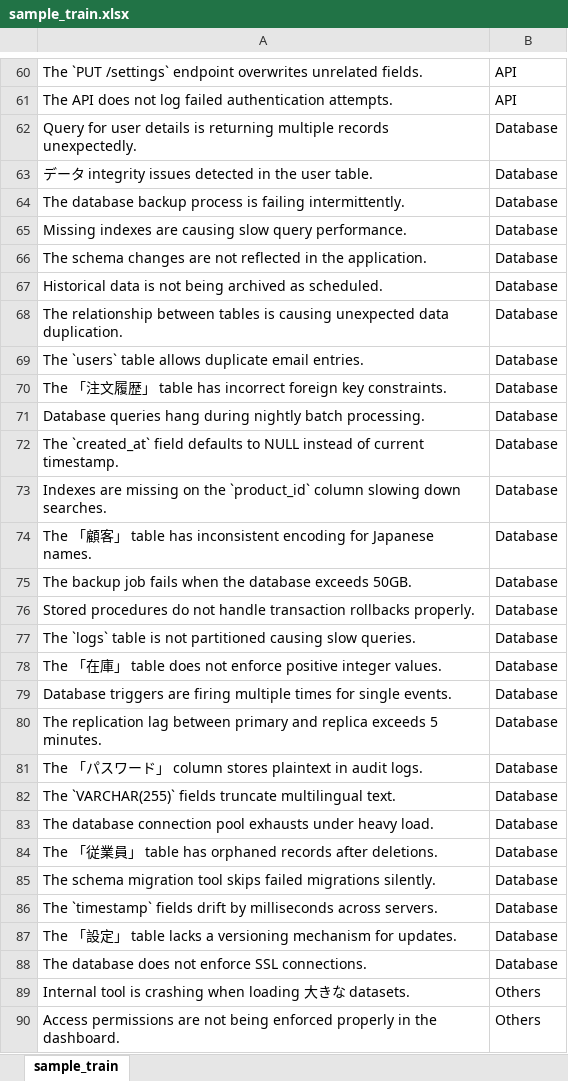
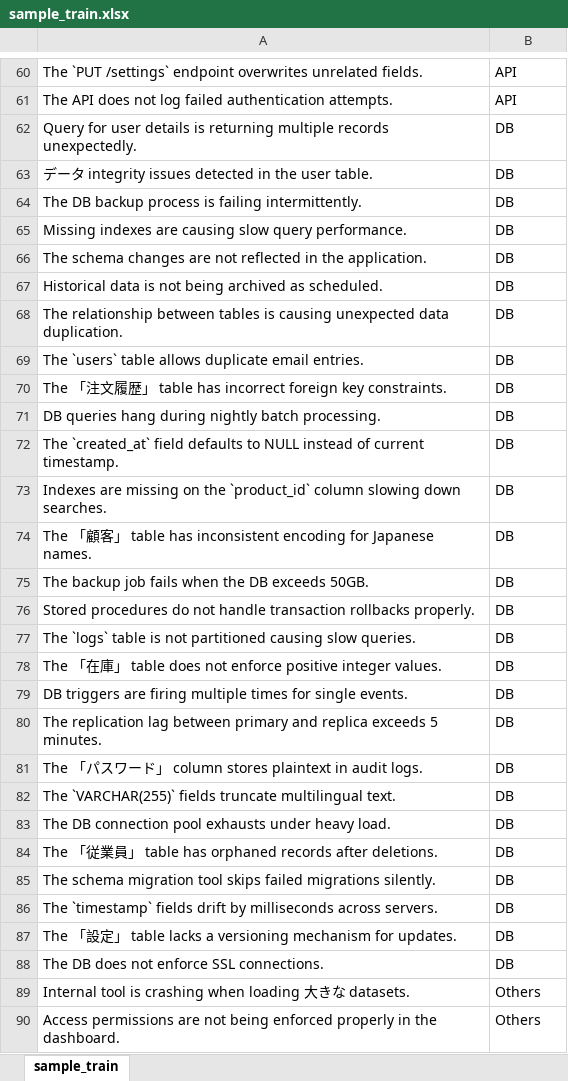
Before and after one commit to Ryohei503/KeywordVisualization, an Excel workbook: SampleData/sample_train.xlsx, sheet sample_train, drawn as a sheet; only a part is shown, gaps mark what is left out; values as stored, in another font and other column widths than the file's, no borders; removed rows and columns are numbered as before the commit, all else as after; the diff names each change by its address in the sheet, - before the commit and + after, or states it on an @@ line.

```diff
--- a/SampleData/sample_train.xlsx (sheet sample_train)
+++ b/SampleData/sample_train.xlsx (sheet sample_train)
-B62:B63: Database
+B62:B63: DB
-row 64: The database backup process is failing intermittently. | Database
+row 64: The DB backup process is failing intermittently. | DB
-B65:B70: Database
+B65:B70: DB
-row 71: Database queries hang during nightly batch processing. | Database
+row 71: DB queries hang during nightly batch processing. | DB
-B72:B74: Database
+B72:B74: DB
-row 75: The backup job fails when the database exceeds 50GB. | Database
+row 75: The backup job fails when the DB exceeds 50GB. | DB
-B76:B78: Database
+B76:B78: DB
-row 79: Database triggers are firing multiple times for single events. | Database
+row 79: DB triggers are firing multiple times for single events. | DB
-B80:B82: Database
+B80:B82: DB
-row 83: The database connection pool exhausts under heavy load. | Database
+row 83: The DB connection pool exhausts under heavy load. | DB
-B84:B87: Database
+B84:B87: DB
-row 88: The database does not enforce SSL connections. | Database
+row 88: The DB does not enforce SSL connections. | DB
```
Also changed, not shown: SampleData/sample_category.xlsx.
